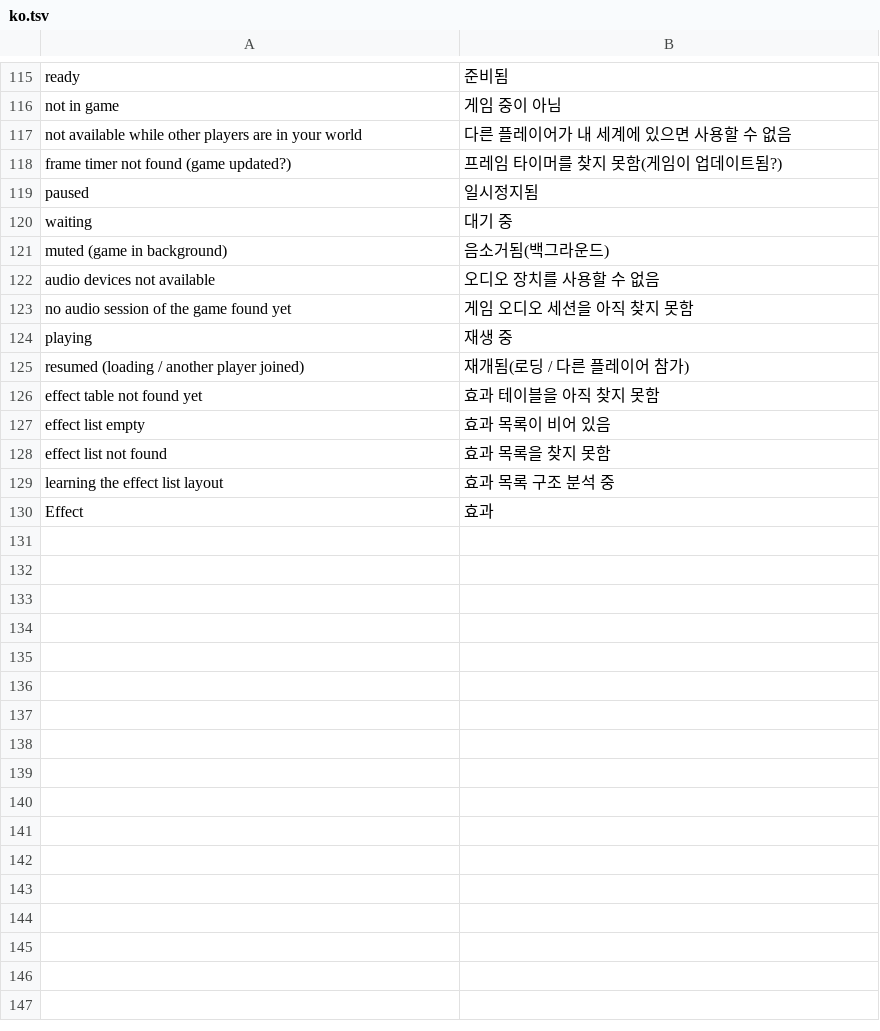
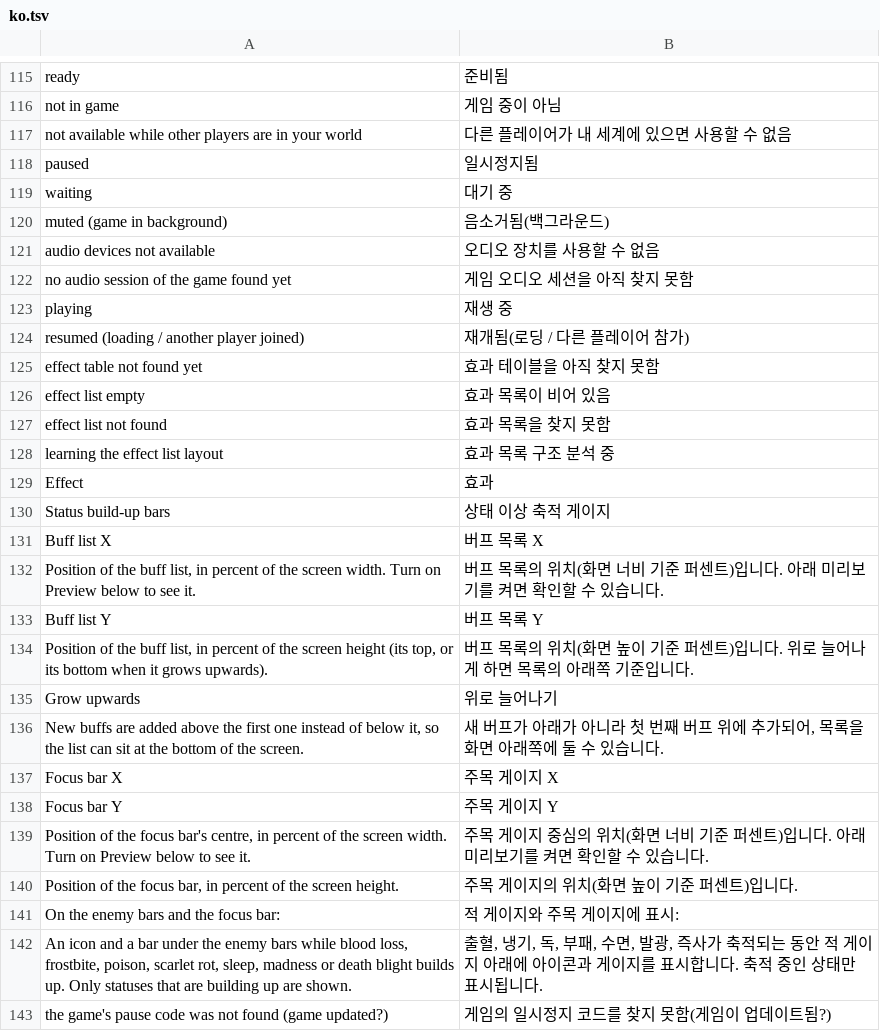
Before and after one commit to EneSuckSoi/zzostoom-quality-of-life, a TSV file: lang/ko.tsv, drawn as a sheet; only a part is shown, gaps mark what is left out; removed rows and columns are numbered as before the commit, all else as after; the diff names each change by its address in the sheet, - before the commit and + after, or states it on an @@ line.

```diff
--- a/lang/ko.tsv
+++ b/lang/ko.tsv
-row 118: frame timer not found (game updated?) | 프레임 타이머를 찾지 못함(게임이 업데이트됨?)
+row 130: Status build-up bars | 상태 이상 축적 게이지
+row 131: Buff list X | 버프 목록 X
+row 132: Position of the buff list, in percent of the screen width. Turn on Preview below to see it. | 버프 목록의 위치(화면 너비 기준 퍼센트)입니다. 아래 미리보기를 켜면 확인할 수 있습니다.
+row 133: Buff list Y | 버프 목록 Y
+row 134: Position of the buff list, in percent of the screen height (its top, or its bottom when it grows upwards). | 버프 목록의 위치(화면 높이 기준 퍼센트)입니다. 위로 늘어나게 하면 목록의 아래쪽 기준입니다.
+row 135: Grow upwards | 위로 늘어나기
+row 136: New buffs are added above the first one instead of below it, so the list can sit at the bottom of the screen. | 새 버프가 아래가 아니라 첫 번째 버프 위에 추가되어, 목록을 화면 아래쪽에 둘 수 있습니다.
+row 137: Focus bar X | 주목 게이지 X
+row 138: Focus bar Y | 주목 게이지 Y
+row 139: Position of the focus bar's centre, in percent of the screen width. Turn on Preview below to see it. | 주목 게이지 중심의 위치(화면 너비 기준 퍼센트)입니다. 아래 미리보기를 켜면 확인할 수 있습니다.
+row 140: Position of the focus bar, in percent of the screen height. | 주목 게이지의 위치(화면 높이 기준 퍼센트)입니다.
+row 141: On the enemy bars and the focus bar: | 적 게이지와 주목 게이지에 표시:
+row 142: An icon and a bar under the enemy bars while blood loss, frostbite, poison, scarlet rot, sleep, madness or death blight builds up. Only statuses that are building up are shown. | 출혈, 냉기, 독, 부패, 수면, 발광, 즉사가 축적되는 동안 적 게이지 아래에 아이콘과 게이지를 표시합니다. 축적 중인 상태만 표시됩니다.
+row 143: the game's pause code was not found (game updated?) | 게임의 일시정지 코드를 찾지 못함(게임이 업데이트됨?)
```
Also changed, not shown: lang/de.tsv, lang/es.tsv, 26 other files.
